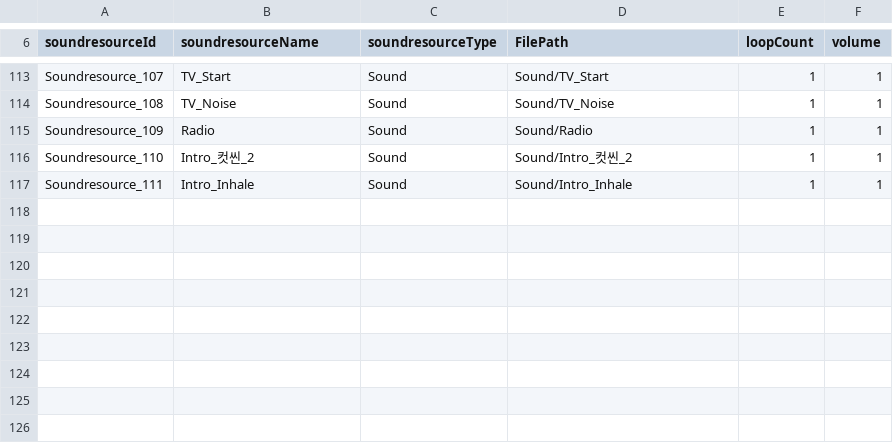
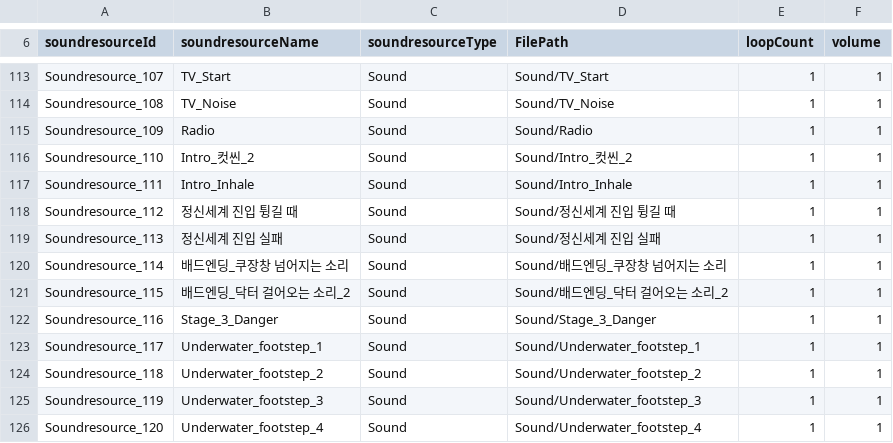
Before and after one commit to yoongang02/Noosphere, a CSV file: Assets/Resources/EventCSV/SoundResource.csv, drawn as a sheet; only a part is shown, gaps mark what is left out.

```diff
--- a/Assets/Resources/EventCSV/SoundResource.csv
+++ b/Assets/Resources/EventCSV/SoundResource.csv
@@ -117 +117,10 @@ Soundresource_110,Intro_컷씬_2,Sound,Sound/Intro_컷씬_2,1,1
 Soundresource_111,Intro_Inhale,Sound,Sound/Intro_Inhale,1,1
+Soundresource_112,정신세계 진입 튕길 때,Sound,Sound/정신세계 진입 튕길 때,1,1
+Soundresource_113,정신세계 진입 실패,Sound,Sound/정신세계 진입 실패,1,1
+Soundresource_114,배드엔딩_쿠장창 넘어지는 소리,Sound,Sound/배드엔딩_쿠장창 넘어지는 소리,1,1
+Soundresource_115,배드엔딩_닥터 걸어오는 소리_2,Sound,Sound/배드엔딩_닥터 걸어오는 소리_2,1,1
+Soundresource_116,Stage_3_Danger,Sound,Sound/Stage_3_Danger,1,1
+Soundresource_117,Underwater_footstep_1,Sound,Sound/Underwater_footstep_1,1,1
+Soundresource_118,Underwater_footstep_2,Sound,Sound/Underwater_footstep_2,1,1
+Soundresource_119,Underwater_footstep_3,Sound,Sound/Underwater_footstep_3,1,1
+Soundresource_120,Underwater_footstep_4,Sound,Sound/Underwater_footstep_4,1,1
```
Also changed, not shown: Assets/Resources/EventCSV/ArtResource.csv, Assets/Resources/EventCSV/Dialogue.csv, 5 other files.
